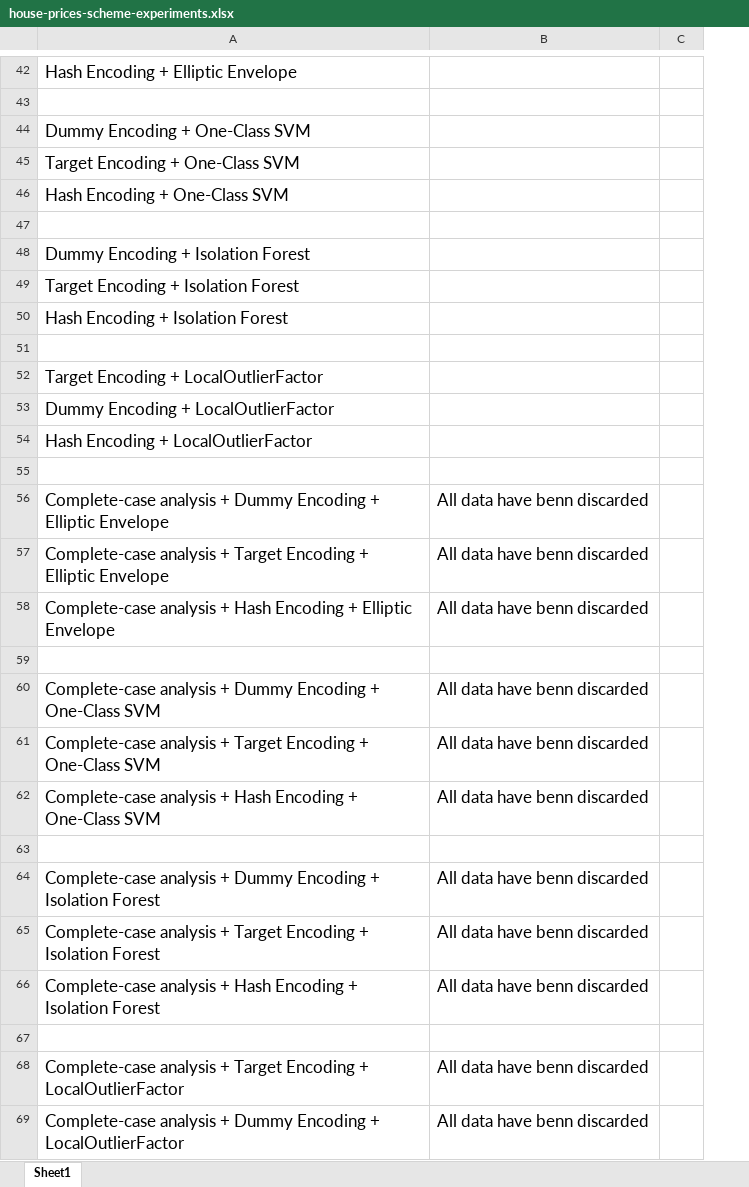
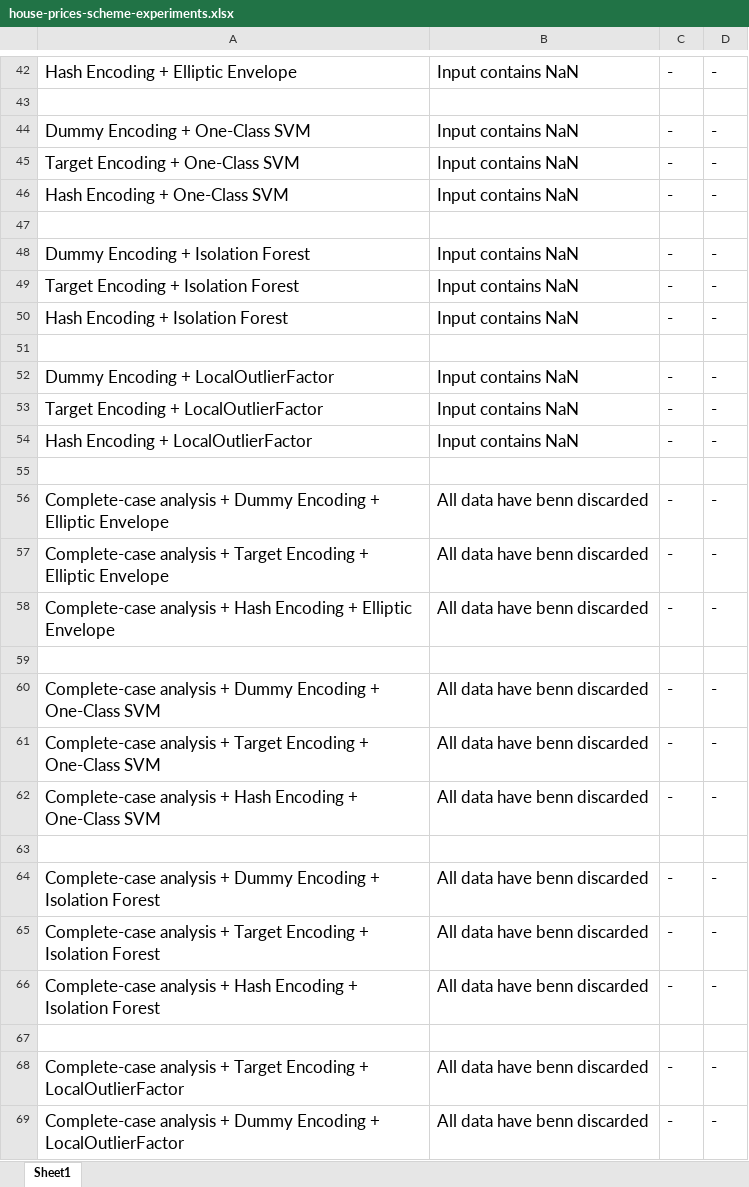
Before and after one commit to george-nigm/Improvements-to-ML-algorithms, an Excel workbook: house-prices-scheme-experiments.xlsx, sheet Sheet1, drawn as a sheet; only a part is shown, gaps mark what is left out; values as stored, in another font and other column widths than the file's, no borders; removed rows and columns are numbered as before the commit, all else as after; the diff covers the shown part only; the diff names each change by its address in the sheet, - before the commit and + after, or states it on an @@ line.

```diff
--- a/house-prices-scheme-experiments.xlsx (sheet Sheet1)
+++ b/house-prices-scheme-experiments.xlsx (sheet Sheet1)
+column D, rows 42-52: - |  | - | - | - |  | - | - | - |  | -; rows 54-69: - |  | - | - | - |  | - | - | - |  | - | - | - |  | - | -
-B42: (empty)
+B42: Input contains NaN
-C42: (empty)
+C42: -
-B44:B46: (empty)
+B44:B46: Input contains NaN
-C44:C46: (empty)
+C44:C46: -
-B48:B50: (empty)
+B48:B50: Input contains NaN
-C48:C50: (empty)
+C48:C50: -
-row 52: Target Encoding + LocalOutlierFactor
-B52: (empty)
+B52: Input contains NaN
-C52: (empty)
+C52: -
+row 53: Target Encoding + LocalOutlierFactor | Input contains NaN | - | -
-B54: (empty)
+B54: Input contains NaN
-C54: (empty)
+C54: -
-C56:C58: (empty)
+C56:C58: -
-C60:C62: (empty)
+C60:C62: -
-C64:C66: (empty)
+C64:C66: -
-C68:C69: (empty)
+C68:C69: -
```
Also changed, not shown: 1 added row, 1 removed row and 145 edited cells elsewhere in this sheet, 1 other file.
